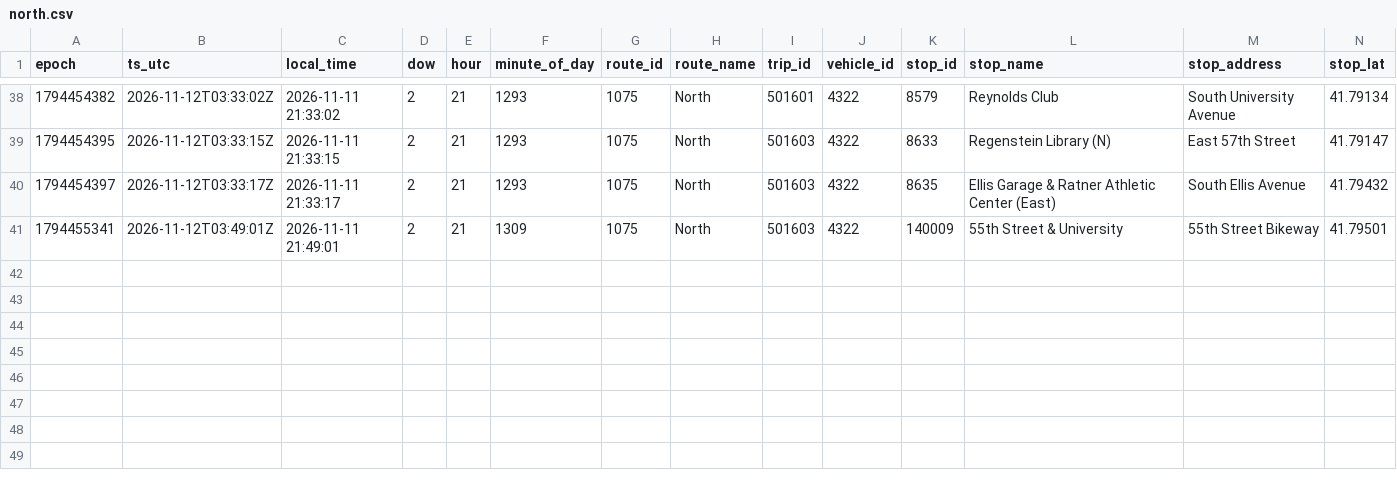
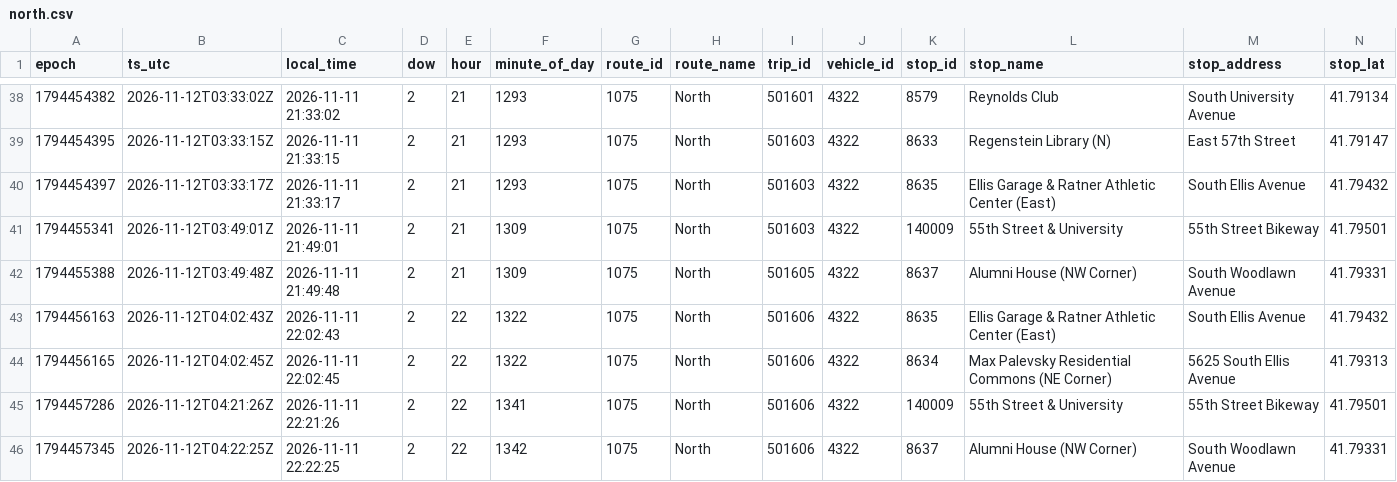
Before and after one commit to blobberus/straight-bussing-data, a CSV file: data/arrivals/2026-11-11/north.csv, drawn as a sheet; only a part is shown, gaps mark what is left out; rows hold the shown columns only; the diff names each change by its address in the sheet, - before the commit and + after, or states it on an @@ line.

```diff
--- a/data/arrivals/2026-11-11/north.csv
+++ b/data/arrivals/2026-11-11/north.csv
+row 42: 1794455388 | 2026-11-12T03:49:48Z | 2026-11-11 21:49:48 | 2 | 21 | 1309 | 1075 | North | 501605 | 4322 | 8637 | Alumni House (NW Corner) | South Woodlawn Avenue | 41.79331
+row 43: 1794456163 | 2026-11-12T04:02:43Z | 2026-11-11 22:02:43 | 2 | 22 | 1322 | 1075 | North | 501606 | 4322 | 8635 | Ellis Garage & Ratner Athletic Center (East) | South Ellis Avenue | 41.79432
+row 44: 1794456165 | 2026-11-12T04:02:45Z | 2026-11-11 22:02:45 | 2 | 22 | 1322 | 1075 | North | 501606 | 4322 | 8634 | Max Palevsky Residential Commons (NE Corner) | 5625 South Ellis Avenue | 41.79313
+row 45: 1794457286 | 2026-11-12T04:21:26Z | 2026-11-11 22:21:26 | 2 | 22 | 1341 | 1075 | North | 501606 | 4322 | 140009 | 55th Street & University | 55th Street Bikeway | 41.79501
+row 46: 1794457345 | 2026-11-12T04:22:25Z | 2026-11-11 22:22:25 | 2 | 22 | 1342 | 1075 | North | 501606 | 4322 | 8637 | Alumni House (NW Corner) | South Woodlawn Avenue | 41.79331
```
Also changed, not shown: data/arrivals/2026-11-11/central.csv, data/arrivals/2026-11-11/downtown-campus-connector.csv, 6 other files.
